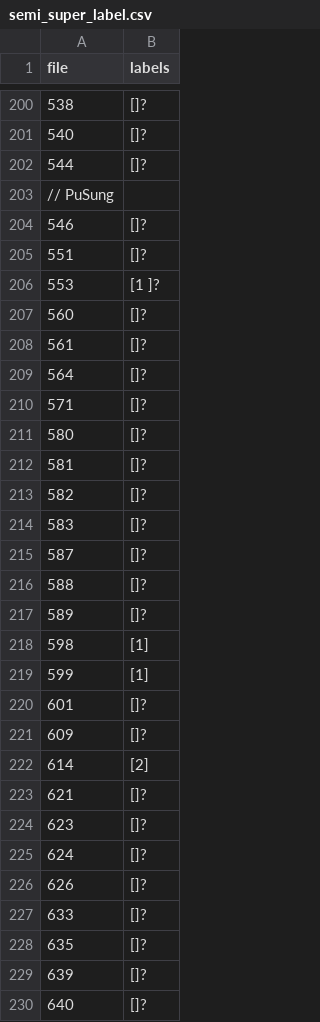
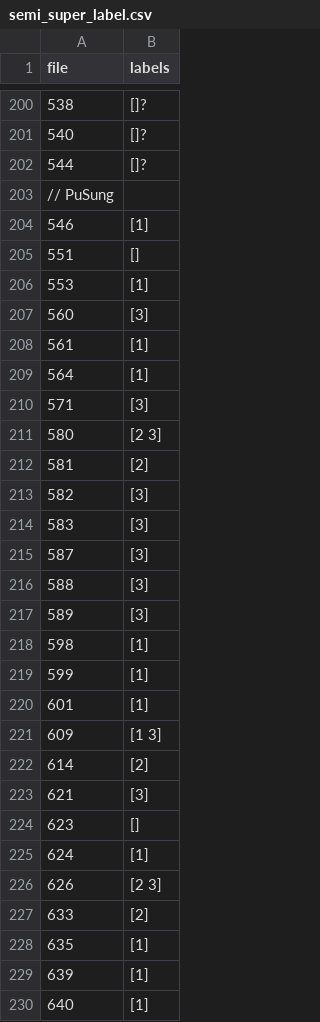
Before and after one commit to sam901122/2022_Fall_TM_Final, a CSV file: text_mining/semi_super_label.csv, drawn as a sheet; only a part is shown, gaps mark what is left out; the diff covers the shown part only.

Commit message:
label

```diff
--- a/text_mining/semi_super_label.csv
+++ b/text_mining/semi_super_label.csv
@@ -203,28 +203,28 @@ file,labels
 // PuSung
-546,[]?
-551,[]?
-553,[1 ]?
-560,[]?
-561,[]?
-564,[]?
-571,[]?
-580,[]?
-581,[]?
-582,[]?
-583,[]?
-587,[]?
-588,[]?
-589,[]?
+546,[1]
+551,[]
+553,[1]
+560,[3]
+561,[1]
+564,[1]
+571,[3]
+580,[2 3]
+581,[2]
+582,[3]
+583,[3]
+587,[3]
+588,[3]
+589,[3]
 598,[1]
 599,[1]
-601,[]?
-609,[]?
+601,[1]
+609,[1 3]
 614,[2]
-621,[]?
-623,[]?
-624,[]?
-626,[]?
-633,[]?
-635,[]?
-639,[]?
-640,[]?
+621,[3]
+623,[]
+624,[1]
+626,[2 3]
+633,[2]
+635,[1]
+639,[1]
+640,[1]
```
Also changed, not shown: 157 edited cells elsewhere in this file, 3 other files.
